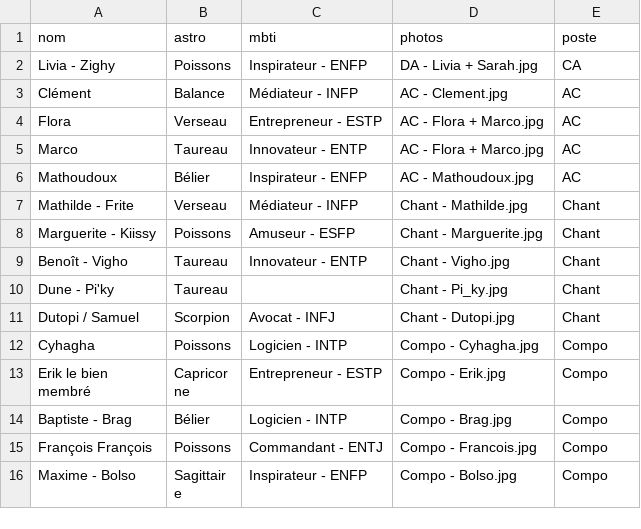
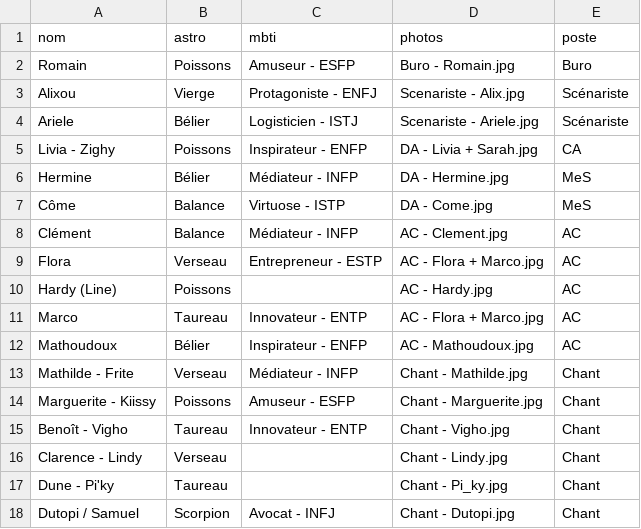
Before and after one commit to aeecleclair/commuz.fr, a CSV file: public/c/commurge/infos.csv, drawn as a sheet; only a part is shown; the shorter side is filled out with more unchanged rows; the diff covers the shown part only; the diff names each change by its address in the sheet, - before the commit and + after, or states it on an @@ line.

```diff
--- a/public/c/commurge/infos.csv
+++ b/public/c/commurge/infos.csv
+row 2: Romain | Poissons | Amuseur - ESFP | Buro - Romain.jpg | Buro
+row 3: Alixou | Vierge | Protagoniste - ENFJ | Scenariste - Alix.jpg | Scénariste
+row 4: Ariele | Bélier | Logisticien - ISTJ | Scenariste - Ariele.jpg | Scénariste
+row 6: Hermine | Bélier | Médiateur - INFP | DA - Hermine.jpg | MeS
+row 7: Côme | Balance | Virtuose - ISTP | DA - Come.jpg | MeS
+row 10: Hardy (Line) | Poissons |  | AC - Hardy.jpg | AC
+row 16: Clarence - Lindy | Verseau |  | Chant - Lindy.jpg | Chant
```
Also changed, not shown: 9 added rows and 4 edited cells elsewhere in this file.
